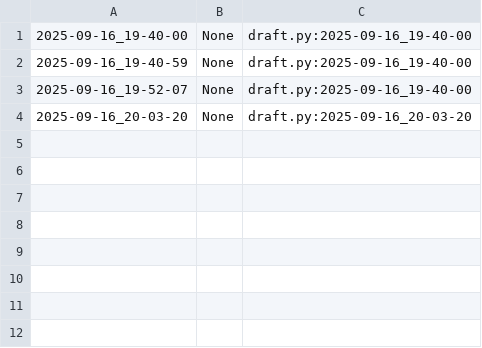
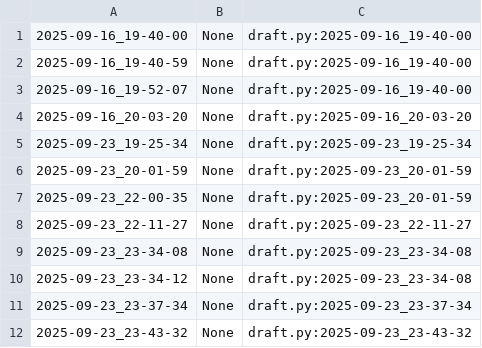
Before and after one commit to qxcode-course/poo-dd-cd-bloco-a-gutoteix, a CSV file: poo/.tko/track/toalha/track.csv, drawn as a sheet; the diff names each change by its address in the sheet, - before the commit and + after, or states it on an @@ line.

Commit message:
tarefa toalha e enxugar finalizadas

```diff
--- a/poo/.tko/track/toalha/track.csv
+++ b/poo/.tko/track/toalha/track.csv
+row 5: 2025-09-23_19-25-34 | None | draft.py:2025-09-23_19-25-34
+row 6: 2025-09-23_20-01-59 | None | draft.py:2025-09-23_20-01-59
+row 7: 2025-09-23_22-00-35 | None | draft.py:2025-09-23_20-01-59
+row 8: 2025-09-23_22-11-27 | None | draft.py:2025-09-23_22-11-27
+row 9: 2025-09-23_23-34-08 | None | draft.py:2025-09-23_23-34-08
+row 10: 2025-09-23_23-34-12 | None | draft.py:2025-09-23_23-34-08
+row 11: 2025-09-23_23-37-34 | None | draft.py:2025-09-23_23-37-34
+row 12: 2025-09-23_23-43-32 | None | draft.py:2025-09-23_23-43-32
```
Also changed, not shown: 16 other files.
